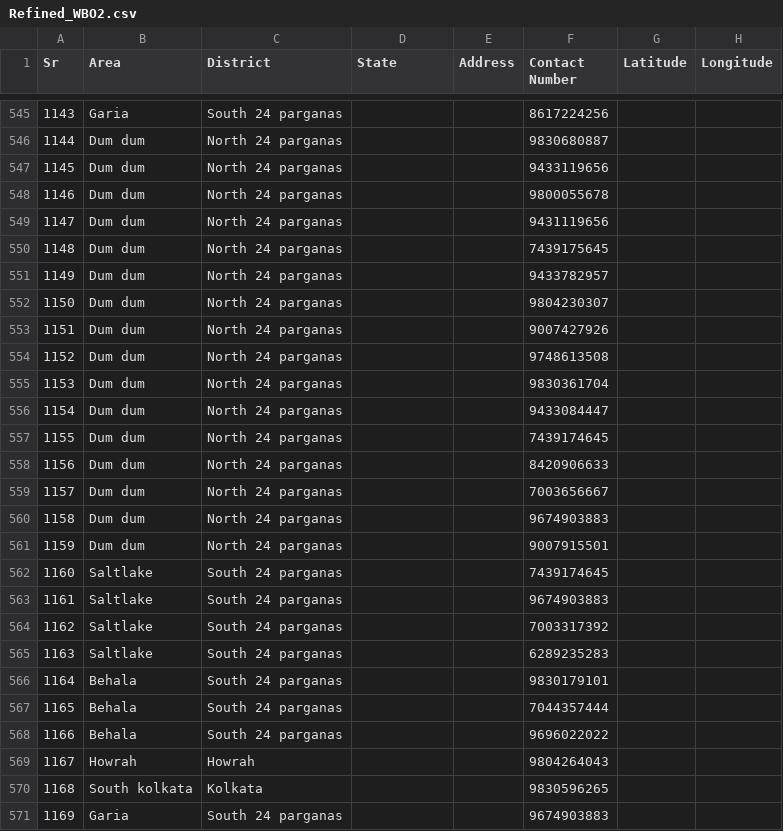
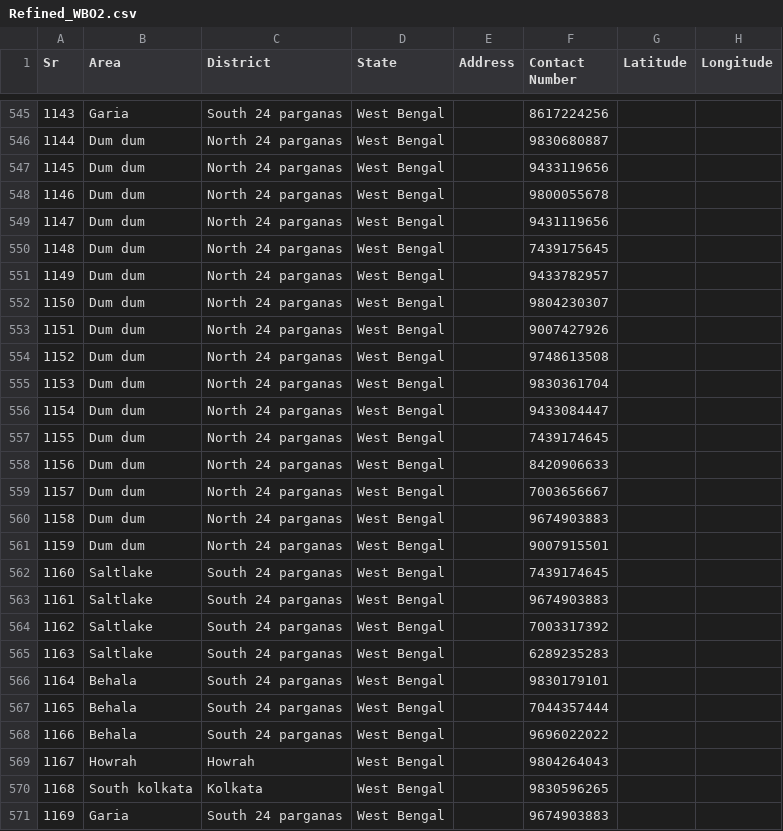
Before and after one commit to Nibs007/OxyCare, a CSV file: Refined_WBO2.csv, drawn as a sheet; only a part is shown, gaps mark what is left out; the diff covers the shown part only.

```diff
--- a/Refined_WBO2.csv
+++ b/Refined_WBO2.csv
@@ -545,27 +545,27 @@ Sr,Area,District,State,Address,Contact Number,Latitude,Longitude
-1143,Garia,South 24 parganas,,,8617224256,,
-1144,Dum dum,North 24 parganas,,,9830680887,,
-1145,Dum dum,North 24 parganas,,,9433119656,,
-1146,Dum dum,North 24 parganas,,,9800055678,,
-1147,Dum dum,North 24 parganas,,,9431119656,,
-1148,Dum dum,North 24 parganas,,,7439175645,,
-1149,Dum dum,North 24 parganas,,,9433782957,,
-1150,Dum dum,North 24 parganas,,,9804230307,,
-1151,Dum dum,North 24 parganas,,,9007427926,,
-1152,Dum dum,North 24 parganas,,,9748613508,,
-1153,Dum dum,North 24 parganas,,,9830361704,,
-1154,Dum dum,North 24 parganas,,,9433084447,,
-1155,Dum dum,North 24 parganas,,,7439174645,,
-1156,Dum dum,North 24 parganas,,,8420906633,,
-1157,Dum dum,North 24 parganas,,,7003656667,,
-1158,Dum dum,North 24 parganas,,,9674903883,,
-1159,Dum dum,North 24 parganas,,,9007915501,,
-1160,Saltlake,South 24 parganas,,,7439174645 ,,
-1161,Saltlake,South 24 parganas,,,9674903883,,
-1162,Saltlake,South 24 parganas,,,7003317392,,
-1163,Saltlake,South 24 parganas,,,6289235283,,
-1164,Behala,South 24 parganas,,,9830179101 ,,
-1165,Behala,South 24 parganas,,,7044357444,,
-1166,Behala,South 24 parganas,,,9696022022 ,,
-1167,Howrah,Howrah,,,9804264043,,
-1168,South kolkata,Kolkata,,,9830596265 ,,
-1169,Garia,South 24 parganas,,,9674903883,,
+1143,Garia,South 24 parganas,West Bengal,,8617224256,,
+1144,Dum dum,North 24 parganas,West Bengal,,9830680887,,
+1145,Dum dum,North 24 parganas,West Bengal,,9433119656,,
+1146,Dum dum,North 24 parganas,West Bengal,,9800055678,,
+1147,Dum dum,North 24 parganas,West Bengal,,9431119656,,
+1148,Dum dum,North 24 parganas,West Bengal,,7439175645,,
+1149,Dum dum,North 24 parganas,West Bengal,,9433782957,,
+1150,Dum dum,North 24 parganas,West Bengal,,9804230307,,
+1151,Dum dum,North 24 parganas,West Bengal,,9007427926,,
+1152,Dum dum,North 24 parganas,West Bengal,,9748613508,,
+1153,Dum dum,North 24 parganas,West Bengal,,9830361704,,
+1154,Dum dum,North 24 parganas,West Bengal,,9433084447,,
+1155,Dum dum,North 24 parganas,West Bengal,,7439174645,,
+1156,Dum dum,North 24 parganas,West Bengal,,8420906633,,
+1157,Dum dum,North 24 parganas,West Bengal,,7003656667,,
+1158,Dum dum,North 24 parganas,West Bengal,,9674903883,,
+1159,Dum dum,North 24 parganas,West Bengal,,9007915501,,
+1160,Saltlake,South 24 parganas,West Bengal,,7439174645 ,,
+1161,Saltlake,South 24 parganas,West Bengal,,9674903883,,
+1162,Saltlake,South 24 parganas,West Bengal,,7003317392,,
+1163,Saltlake,South 24 parganas,West Bengal,,6289235283,,
+1164,Behala,South 24 parganas,West Bengal,,9830179101 ,,
+1165,Behala,South 24 parganas,West Bengal,,7044357444,,
+1166,Behala,South 24 parganas,West Bengal,,9696022022 ,,
+1167,Howrah,Howrah,West Bengal,,9804264043,,
+1168,South kolkata,Kolkata,West Bengal,,9830596265 ,,
+1169,Garia,South 24 parganas,West Bengal,,9674903883,,
```
Also changed, not shown: 135 edited cells elsewhere in this file.
